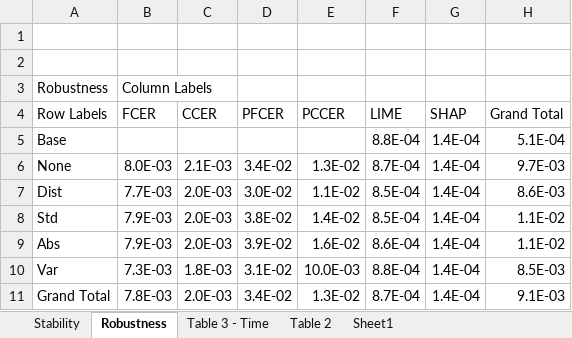
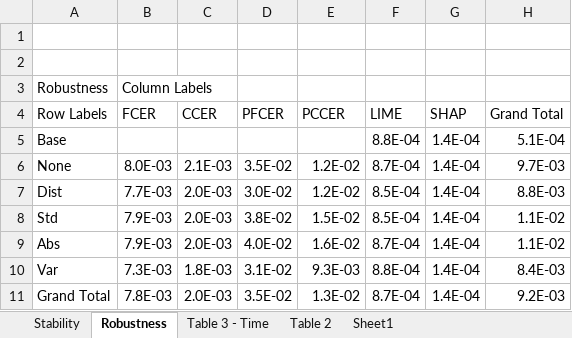
Before and after one commit to Moffran/calibrated_explanations, an Excel workbook: evaluation/regression/paper results formatted.xlsx, sheet Robustness, drawn as a sheet; values as stored, in another font and other column widths than the file's, no borders; the diff names each change by its address in the sheet, - before the commit and + after, or states it on an @@ line.

```diff
--- a/evaluation/regression/paper results formatted.xlsx (sheet Robustness)
+++ b/evaluation/regression/paper results formatted.xlsx (sheet Robustness)
-D6 (PFCER): 3.4E-02
+D6 (PFCER): 3.5E-02
-E6 (PCCER): 1.3E-02
+E6 (PCCER): 1.2E-02
-E7 (PCCER): 1.1E-02
+E7 (PCCER): 1.2E-02
-H7 (Grand Total): 8.6E-03
+H7 (Grand Total): 8.8E-03
-E8 (PCCER): 1.4E-02
+E8 (PCCER): 1.5E-02
-D9 (PFCER): 3.9E-02
+D9 (PFCER): 4.0E-02
-F9 (LIME): 8.6E-04
+F9 (LIME): 8.7E-04
-E10 (PCCER): 10.0E-03
+E10 (PCCER): 9.3E-03
-H10 (Grand Total): 8.5E-03
+H10 (Grand Total): 8.4E-03
-D11 (PFCER): 3.4E-02
+D11 (PFCER): 3.5E-02
-H11 (Grand Total): 9.1E-03
+H11 (Grand Total): 9.2E-03
```
Also changed, not shown: sheet Sheet1, sheet Table 2, sheet Stability, sheet Table 3 - Time.
